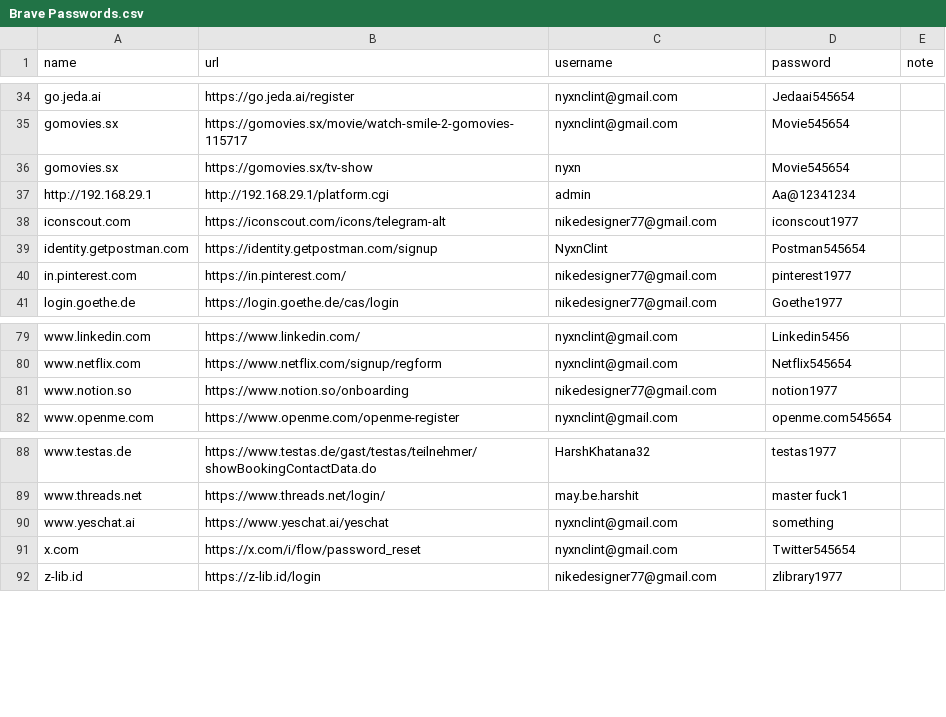
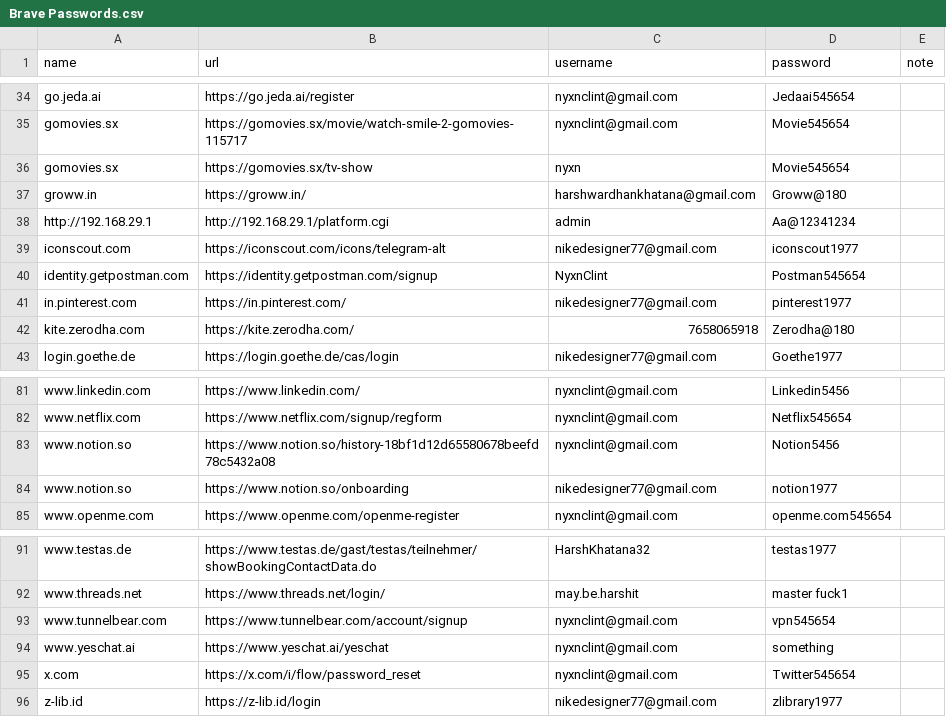
Before and after one commit to ClintNyxn/python_projects, a CSV file: brave/Brave Passwords.csv, drawn as a sheet; only a part is shown, gaps mark what is left out; the diff names each change by its address in the sheet, - before the commit and + after, or states it on an @@ line.

```diff
--- a/brave/Brave Passwords.csv
+++ b/brave/Brave Passwords.csv
+row 37: groww.in | https://groww.in/ | harshwardhankhatana@gmail.com | Groww@180
+row 42: kite.zerodha.com | https://kite.zerodha.com/ | 7658065918 | Zerodha@180
+row 83: www.notion.so | https://www.notion.so/history-18bf1d12d65580678beefd78c5432a08 | nyxnclint@gmail.com | Notion5456
+row 93: www.tunnelbear.com | https://www.tunnelbear.com/account/signup | nyxnclint@gmail.com | vpn545654
```
Also changed, not shown: 1 other file.
